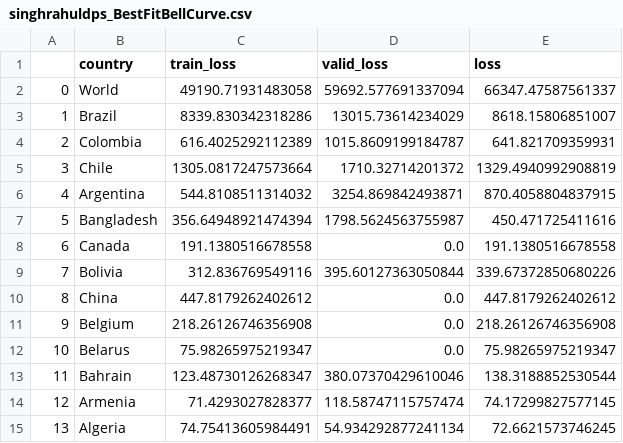
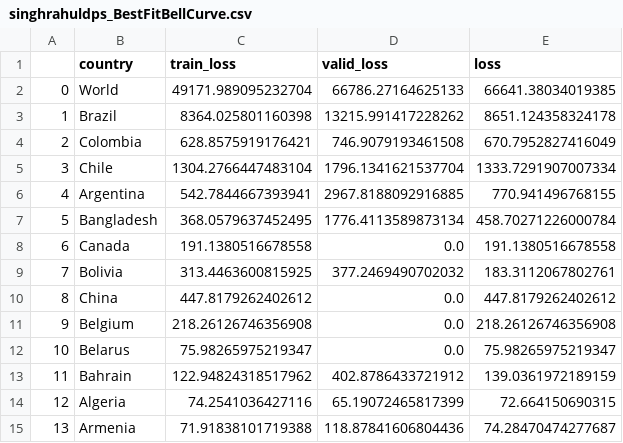
Before and after one commit to singhrahuldps/covid19tracker, a CSV file: loss/singhrahuldps_BestFitBellCurve.csv, drawn as a sheet; only a part is shown; the diff covers the shown part only.

```diff
--- a/loss/singhrahuldps_BestFitBellCurve.csv
+++ b/loss/singhrahuldps_BestFitBellCurve.csv
@@ -1,10 +1,10 @@
 ,country,train_loss,valid_loss,loss
-0,World,49190.71931483058,59692.577691337094,66347.47587561337
-1,Brazil,8339.830342318286,13015.73614234029,8618.15806851007
-2,Colombia,616.4025292112389,1015.8609199184787,641.821709359931
-3,Chile,1305.0817247573664,1710.32714201372,1329.4940992908819
-4,Argentina,544.8108511314032,3254.869842493871,870.4058804837915
-5,Bangladesh,356.64948921474394,1798.5624563755987,450.471725411616
+0,World,49171.989095232704,66786.27164625133,66641.38034019385
+1,Brazil,8364.025801160398,13215.991417228262,8651.124358324178
+2,Colombia,628.8575919176421,746.9079193461508,670.7952827416049
+3,Chile,1304.2766447483104,1796.1341621537704,1333.7291907007334
+4,Argentina,542.7844667393941,2967.8188092916885,770.941496768155
+5,Bangladesh,368.0579637452495,1776.4113589873134,458.70271226000784
 6,Canada,191.1380516678558,0.0,191.1380516678558
-7,Bolivia,312.836769549116,395.60127363050844,339.67372850680226
+7,Bolivia,313.4463600815925,377.2469490702032,183.3112067802761
 8,China,447.8179262402612,0.0,447.8179262402612
@@ -12,4 +12,4 @@
 10,Belarus,75.98265975219347,0.0,75.98265975219347
-11,Bahrain,123.48730126268347,380.07370429610046,138.3188852530544
-12,Armenia,71.4293027828377,118.58747115757474,74.17299827577145
-13,Algeria,74.75413605984491,54.934292877241134,72.6621573746245
+11,Bahrain,122.94824318517962,402.8786433721912,139.0361972189159
+12,Algeria,74.2541036427116,65.19072465817399,72.664150690315
+13,Armenia,71.91838101719388,118.87841606804436,74.28470474277687
```
Also changed, not shown: 12 edited cells elsewhere in this file, 21 other files.
